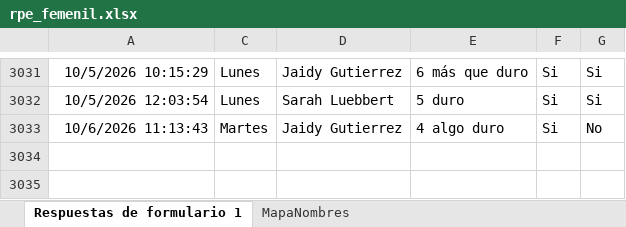
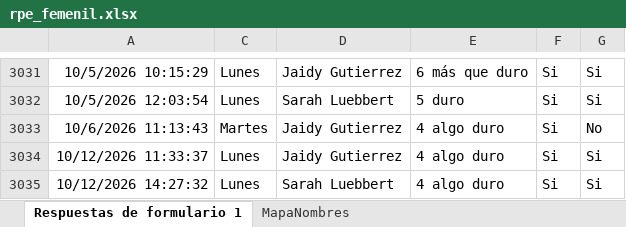
Before and after one commit to mr2293/dashboard_femenil, an Excel workbook: data/rpe_femenil.xlsx, sheet Respuestas de formulario 1, drawn as a sheet; only a part is shown, gaps mark what is left out; values as stored, in another font and other column widths than the file's, no borders; charts and pictures and conditional formats and table styles not drawn; the diff names each change by its address in the sheet, - before the commit and + after, or states it on an @@ line.

```diff
--- a/data/rpe_femenil.xlsx (sheet Respuestas de formulario 1)
+++ b/data/rpe_femenil.xlsx (sheet Respuestas de formulario 1)
+row 3034: 10/12/2026 11:33:37 | Lunes | Jaidy Gutierrez | 4 algo duro | Si | Si
+row 3035: 10/12/2026 14:27:32 | Lunes | Sarah Luebbert | 4 algo duro | Si | Si
```
Also changed, not shown: hidden cells, data/cuestionario_femenil.xlsx.
